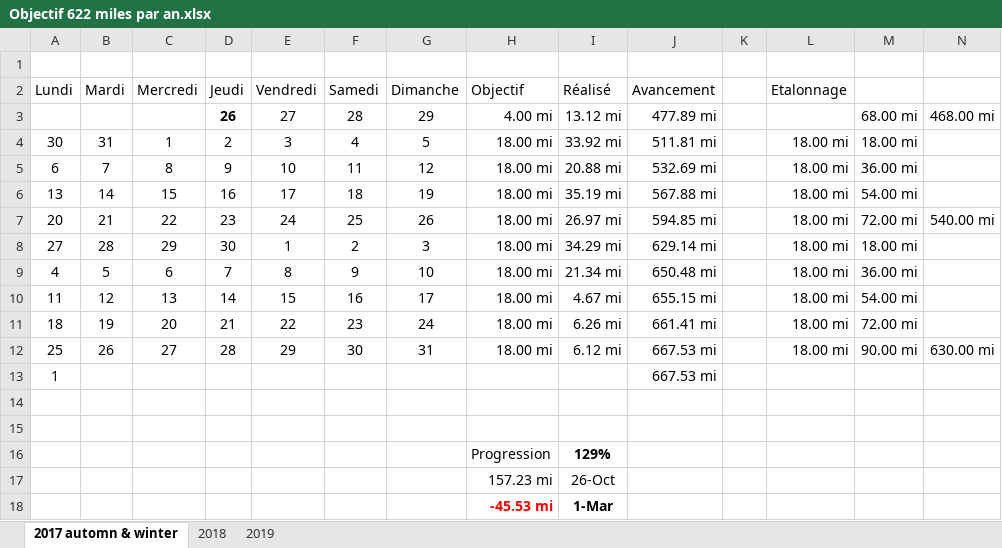
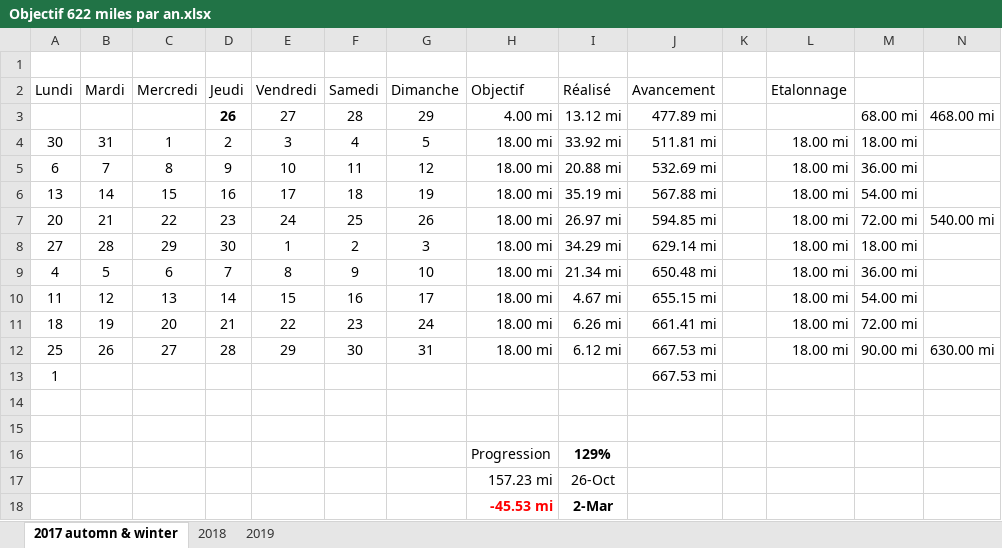
Before and after one commit to yakobibus/Essais, an Excel workbook: Src/622 miles/Objectif 622 miles par an.xlsx, sheet 2017 automn & winter, drawn as a sheet; values as stored, in another font and other column widths than the file's, no borders; conditional formats and table styles not drawn; the diff names each change by its address in the sheet, - before the commit and + after, or states it on an @@ line.

```diff
--- a/Src/622 miles/Objectif 622 miles par an.xlsx (sheet 2017 automn & winter)
+++ b/Src/622 miles/Objectif 622 miles par an.xlsx (sheet 2017 automn & winter)
-I18 (Réalisé): 1-Mar
+I18 (Réalisé): 2-Mar
```
Also changed, not shown: sheet 2019.
